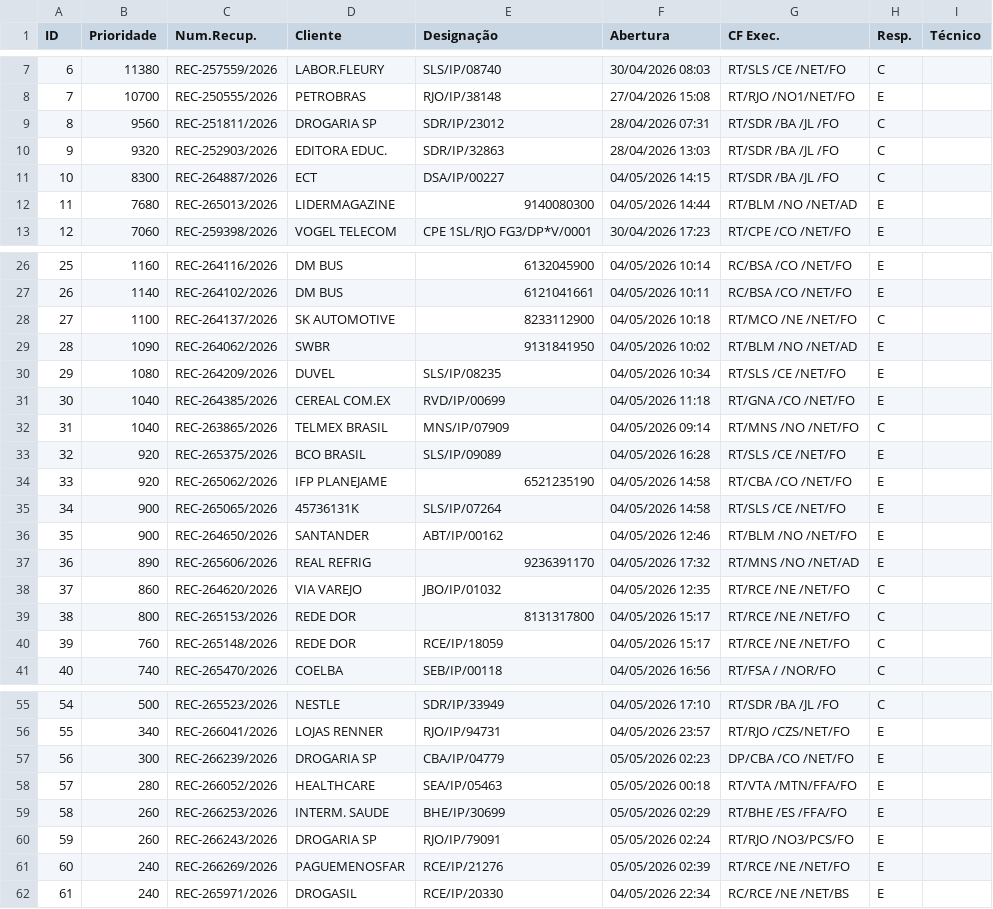
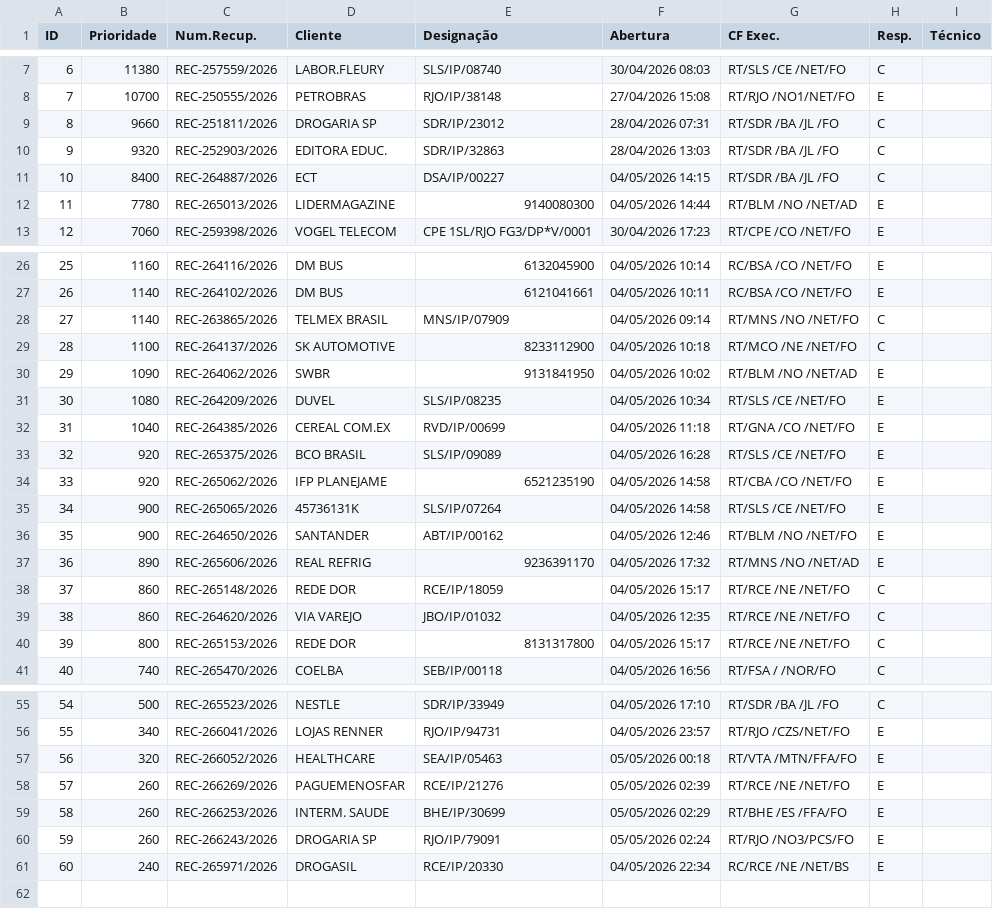
Before and after one commit to cpralonrj-pralon/embratel-sir, a CSV file: dados_rec.csv, drawn as a sheet; only a part is shown, gaps mark what is left out; removed rows and columns are numbered as before the commit, all else as after; the diff names each change by its address in the sheet, - before the commit and + after, or states it on an @@ line.

```diff
--- a/dados_rec.csv
+++ b/dados_rec.csv
-B9 (Prioridade): 9560
+B9 (Prioridade): 9660
-B11 (Prioridade): 8300
+B11 (Prioridade): 8400
-B12 (Prioridade): 7680
+B12 (Prioridade): 7780
+row 28: 27 | 1140 | REC-263865/2026 | TELMEX BRASIL | MNS/IP/07909 | 04/05/2026 09:14 | RT/MNS /NO /NET/FO | C
@@ column A (ID) renumbered from row 29 down @@
-row 32: 31 | 1040 | REC-263865/2026 | TELMEX BRASIL | MNS/IP/07909 | 04/05/2026 09:14 | RT/MNS /NO /NET/FO | C
+row 38: 37 | 860 | REC-265148/2026 | REDE DOR | RCE/IP/18059 | 04/05/2026 15:17 | RT/RCE /NE /NET/FO | C
-row 40: 39 | 760 | REC-265148/2026 | REDE DOR | RCE/IP/18059 | 04/05/2026 15:17 | RT/RCE /NE /NET/FO | C
-row 57: 56 | 300 | REC-266239/2026 | DROGARIA SP | CBA/IP/04779 | 05/05/2026 02:23 | DP/CBA /CO /NET/FO | E
-B57 (Prioridade): 280
+B57 (Prioridade): 320
+row 58: 57 | 260 | REC-266269/2026 | PAGUEMENOSFAR | RCE/IP/21276 | 05/05/2026 02:39 | RT/RCE /NE /NET/FO | E
-row 61: 60 | 240 | REC-266269/2026 | PAGUEMENOSFAR | RCE/IP/21276 | 05/05/2026 02:39 | RT/RCE /NE /NET/FO | E
```
Also changed, not shown: dados_ral.csv, dados_ral_enriched.csv, 2 other files.
